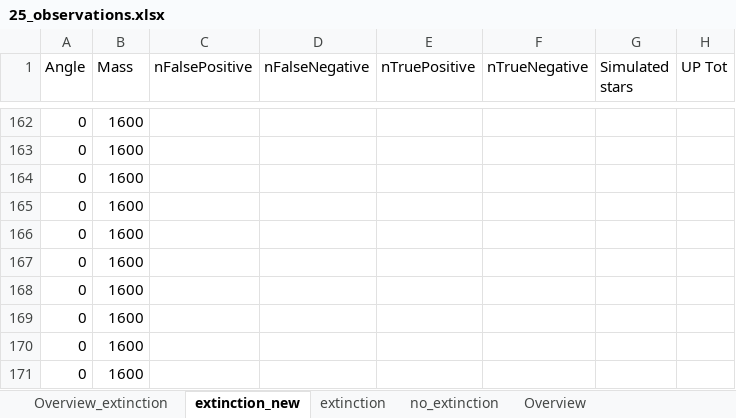
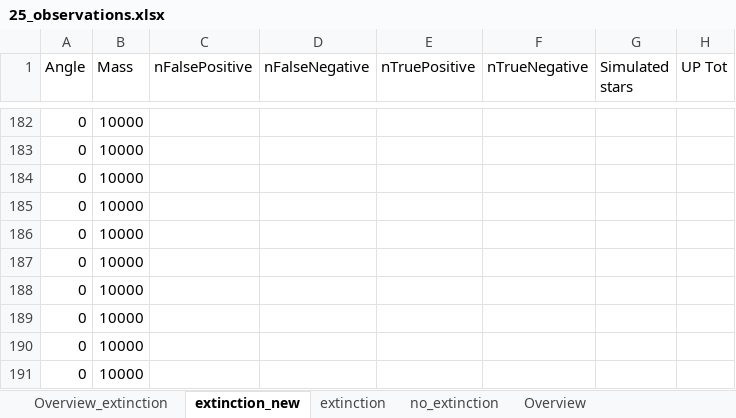
Before and after one commit to CasualCoder91/N_Body, an Excel workbook: Output/25_observations.xlsx, sheet extinction_new, drawn as a sheet; only a part is shown, gaps mark what is left out; values as stored, in another font and other column widths than the file's, no borders; addresses are those after the commit; the diff covers the shown part only; the diff names each change by its address in the sheet, - before the commit and + after, or states it on an @@ line.

```diff
--- a/Output/25_observations.xlsx (sheet extinction_new)
+++ b/Output/25_observations.xlsx (sheet extinction_new)
-B182:B191 (Mass): 1600
+B182:B191 (Mass): 10000
```
Also changed, not shown: 20 added rows elsewhere in this sheet, 1 other file.
